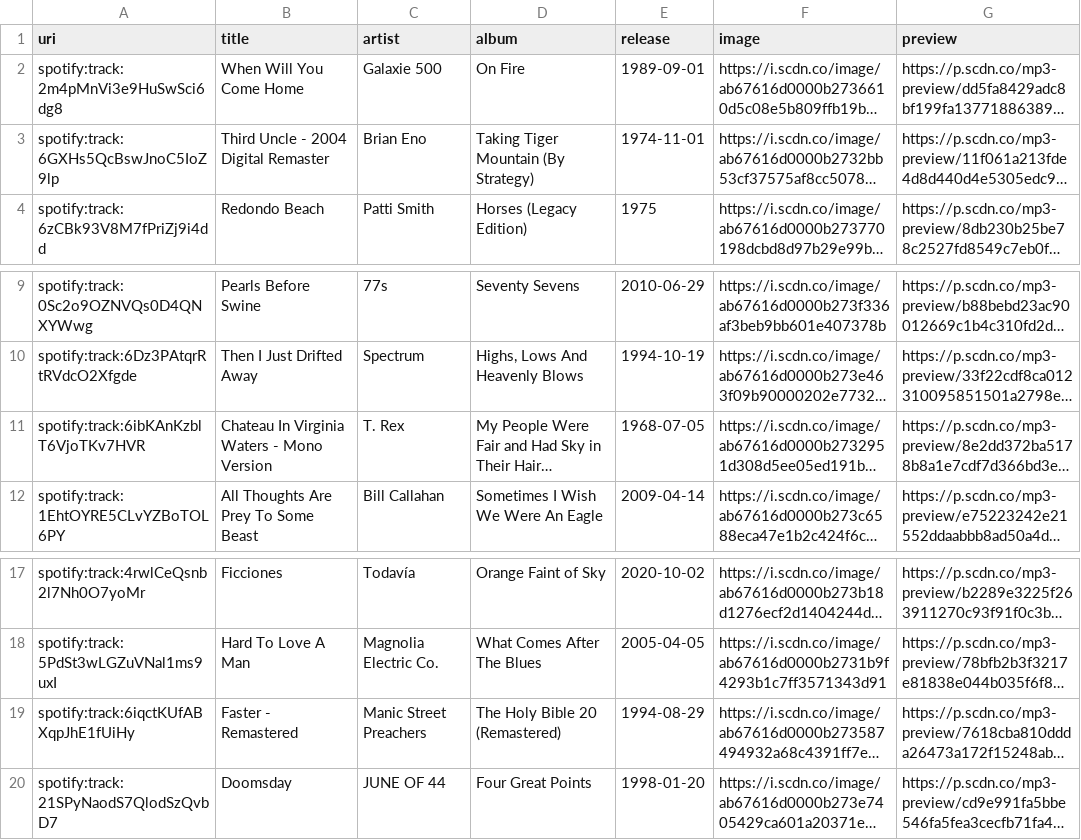
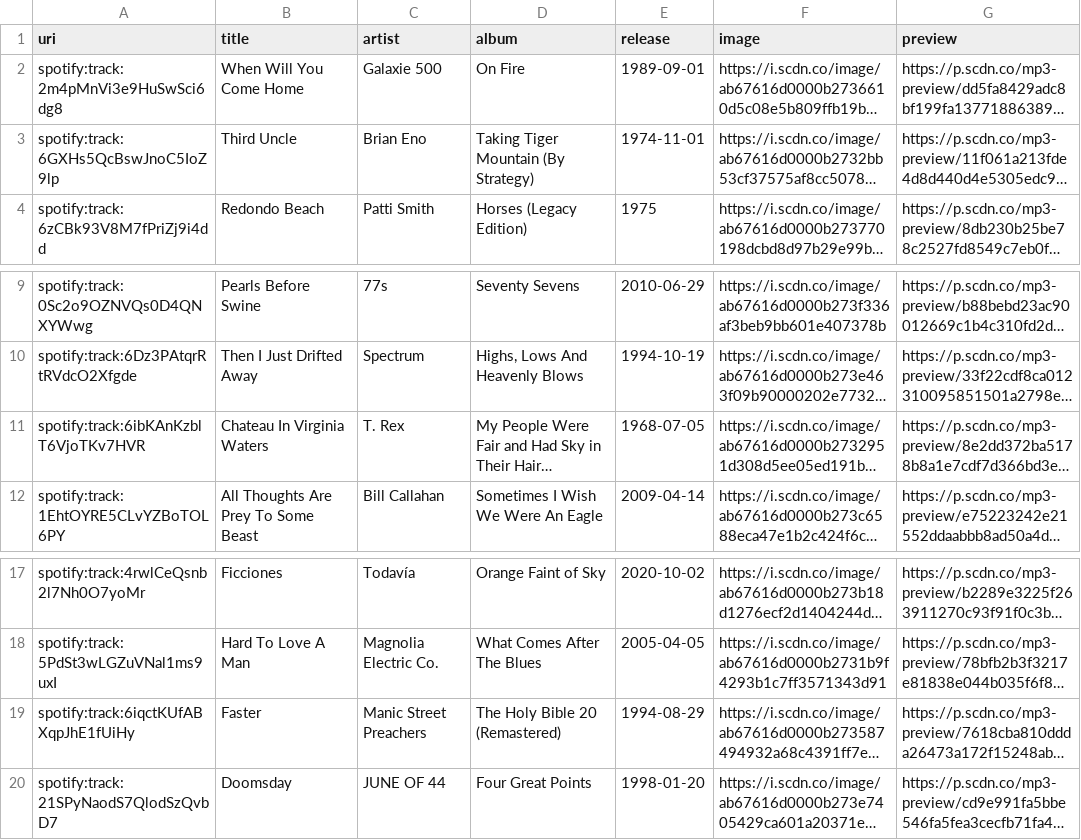
Before and after one commit to kandr3s/kandr3s.github.io, a CSV file: _data/playlists/sintiembres.csv (was _data/playlists/sitiembres.csv), drawn as a sheet; only a part is shown, gaps mark what is left out; long unchanged cells end in …; the diff names each change by its address in the sheet, - before the commit and + after, or states it on an @@ line.

```diff
--- a/_data/playlists/sitiembres.csv
+++ b/_data/playlists/sintiembres.csv
-B3 (title): Third Uncle - 2004 Digital Remaster
+B3 (title): Third Uncle
-B11 (title): Chateau In Virginia Waters - Mono Version
+B11 (title): Chateau In Virginia Waters
-B19 (title): Faster - Remastered
+B19 (title): Faster
```
Also changed, not shown: 23 other files.
